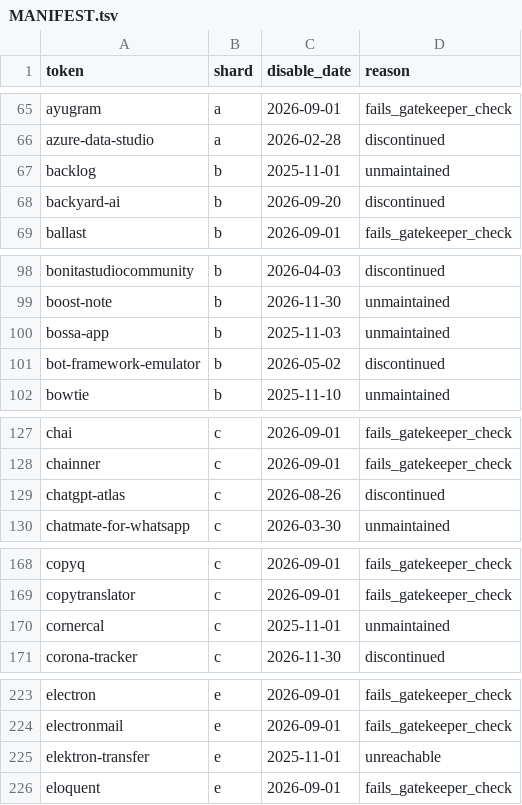
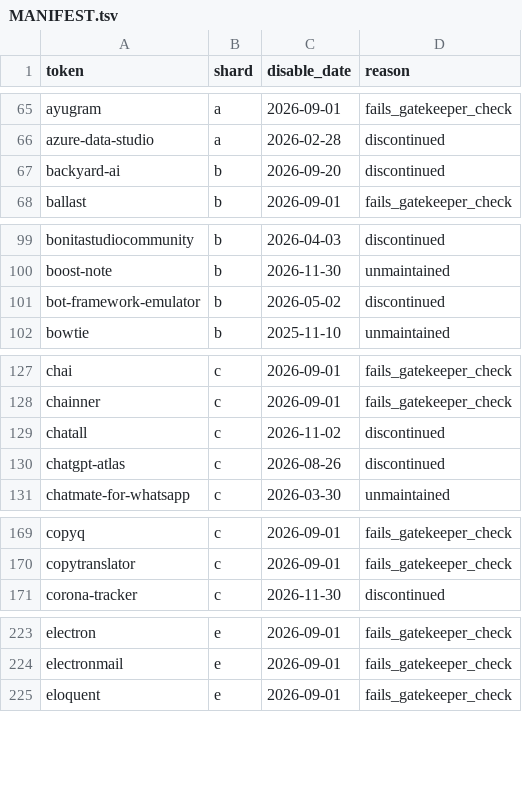
Before and after one commit to ylluminate/homebrew-attic, a TSV file: MANIFEST.tsv, drawn as a sheet; only a part is shown, gaps mark what is left out; removed rows and columns are numbered as before the commit, all else as after; the diff covers the shown part only; the diff names each change by its address in the sheet, - before the commit and + after, or states it on an @@ line.

```diff
--- a/MANIFEST.tsv
+++ b/MANIFEST.tsv
-row 67: backlog | b | 2025-11-01 | unmaintained
-row 100: bossa-app | b | 2025-11-03 | unmaintained
+row 129: chatall | c | 2026-11-02 | discontinued
-row 170: cornercal | c | 2025-11-01 | unmaintained
-row 225: elektron-transfer | e | 2025-11-01 | unreachable
```
Also changed, not shown: 7 added rows, 24 removed rows and 8 edited cells elsewhere in this file, 19 other files.
